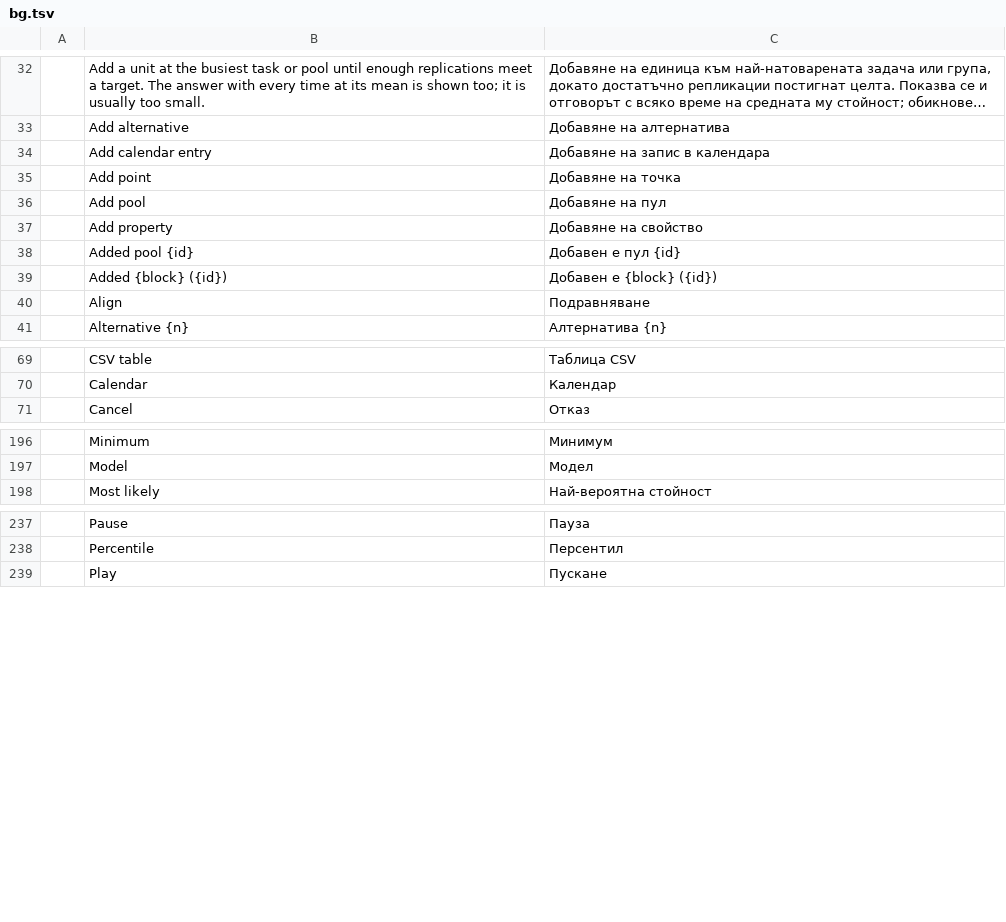
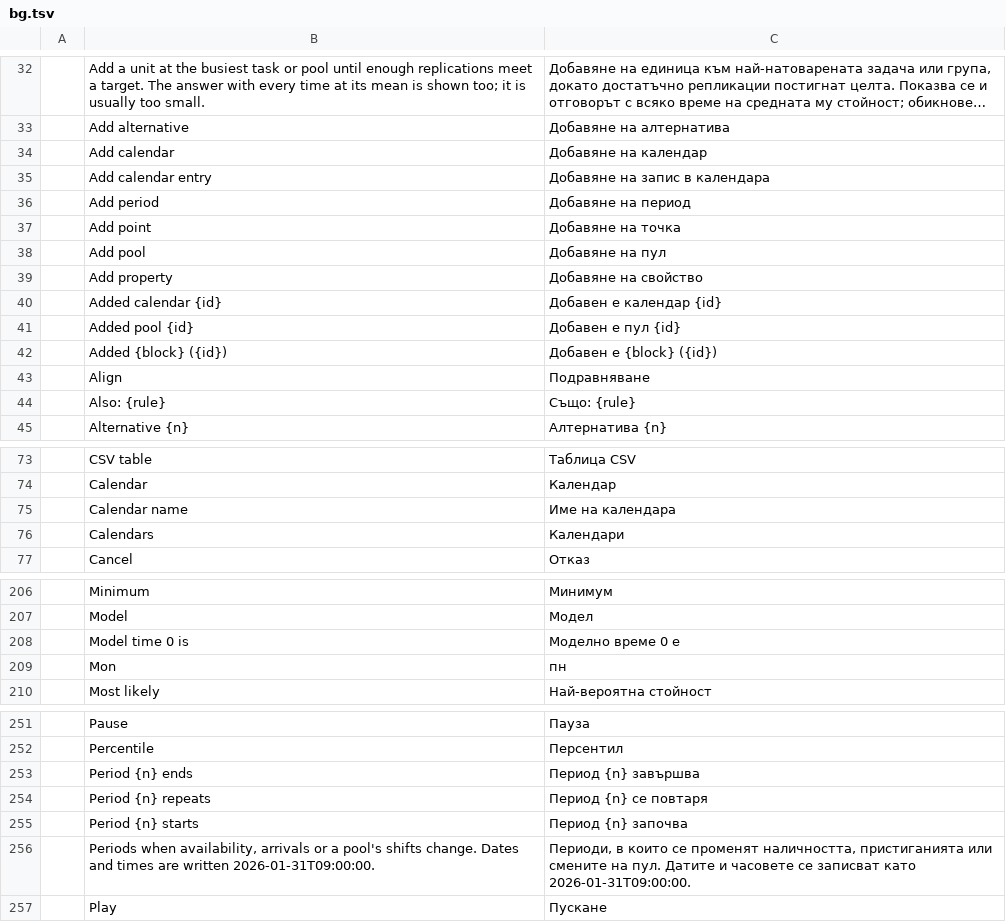
Before and after one commit to helenkwok/StochCraft, a TSV file: i18n/bg.tsv, drawn as a sheet; only a part is shown, gaps mark what is left out; long unchanged cells end in …; the diff covers the shown part only.

```diff
--- a/i18n/bg.tsv
+++ b/i18n/bg.tsv
@@ -33,3 +33,5 @@
 	Add alternative	Добавяне на алтернатива
+	Add calendar	Добавяне на календар
 	Add calendar entry	Добавяне на запис в календара
+	Add period	Добавяне на период
 	Add point	Добавяне на точка
@@ -37,2 +39,3 @@
 	Add property	Добавяне на свойство
+	Added calendar {id}	Добавен е календар {id}
 	Added pool {id}	Добавен е пул {id}
@@ -40,2 +43,3 @@
 	Align	Подравняване
+	Also: {rule}	Също: {rule}
 	Alternative {n}	Алтернатива {n}
@@ -70,2 +74,4 @@
 	Calendar	Календар
+	Calendar name	Име на календара
+	Calendars	Календари
 	Cancel	Отказ
@@ -197,2 +207,4 @@
 	Model	Модел
+	Model time 0 is	Моделно време 0 е
+	Mon	пн
 	Most likely	Най-вероятна стойност
@@ -238,2 +252,6 @@
 	Percentile	Персентил
+	Period {n} ends	Период {n} завършва
+	Period {n} repeats	Период {n} се повтаря
+	Period {n} starts	Период {n} започва
+	Periods when availability, arrivals or a pool's shifts change. Dates and times are written 2026-01-31T09:00:00.	Периоди, в които се променят наличността, пристиганията или смените на пул. Датите и часовете се записват като 2026-01-31T09:00:00.
 	Play	Пускане
```
Also changed, not shown: 15 added rows elsewhere in this file, i18n/el.tsv, i18n/kk.tsv, 46 other files.
